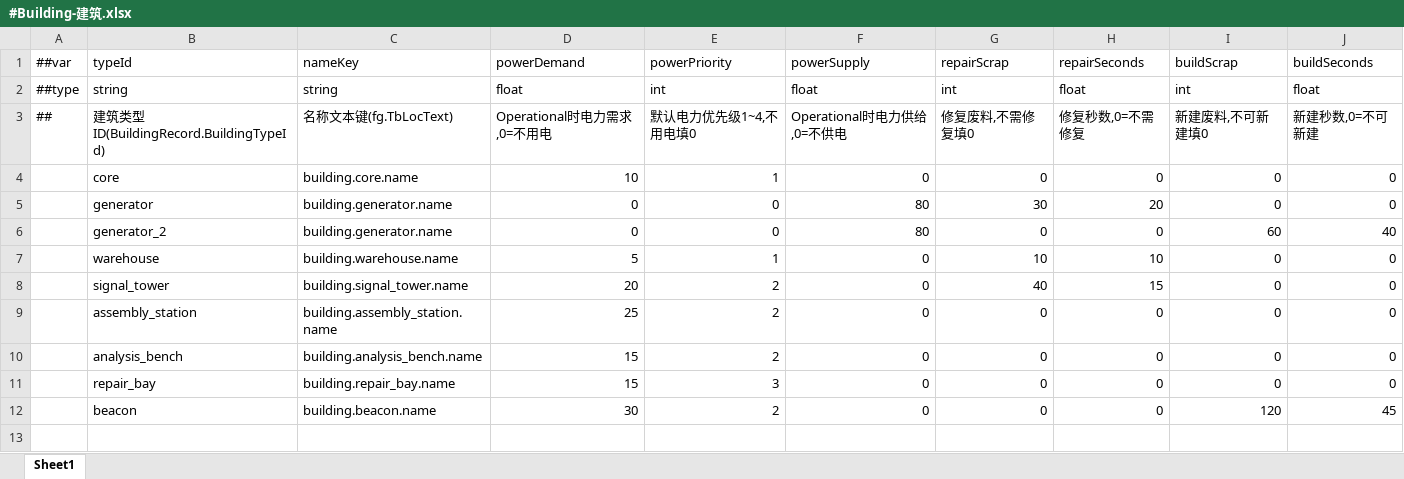
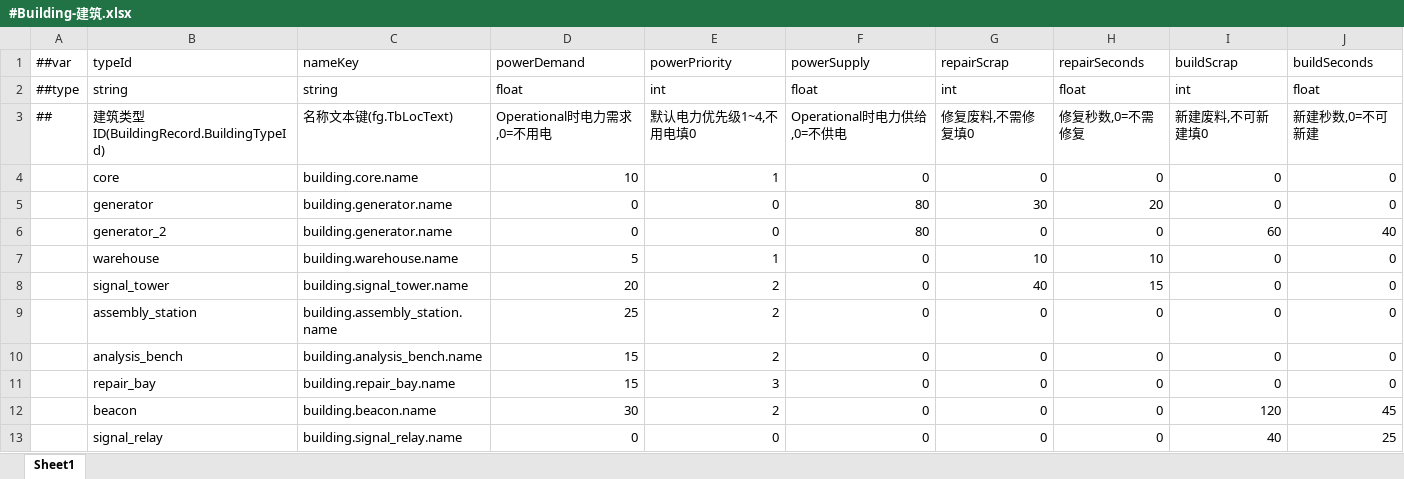
Before and after one commit to silencebin1993/TEngine, an Excel workbook: Configs/GameConfig/Datas/fg/#Building-建筑.xlsx, sheet Sheet1, drawn as a sheet; values as stored, in another font and other column widths than the file's, no borders; the diff names each change by its address in the sheet, - before the commit and + after, or states it on an @@ line.

```diff
--- a/Configs/GameConfig/Datas/fg/#Building-建筑.xlsx (sheet Sheet1)
+++ b/Configs/GameConfig/Datas/fg/#Building-建筑.xlsx (sheet Sheet1)
+row 13:  | signal_relay | building.signal_relay.name | 0 | 0 | 0 | 0 | 0 | 40 | 25
```
Also changed, not shown: Configs/GameConfig/Datas/fg/#BuildingGrid-建筑格网属性.xlsx, Configs/GameConfig/Datas/fg/#HomeTuning-家园与格网调参.xlsx, 39 other files.
